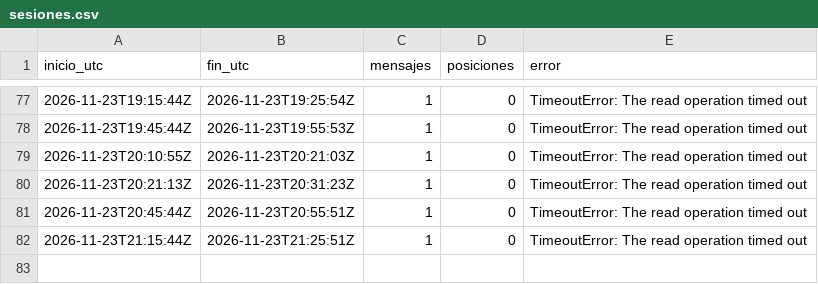
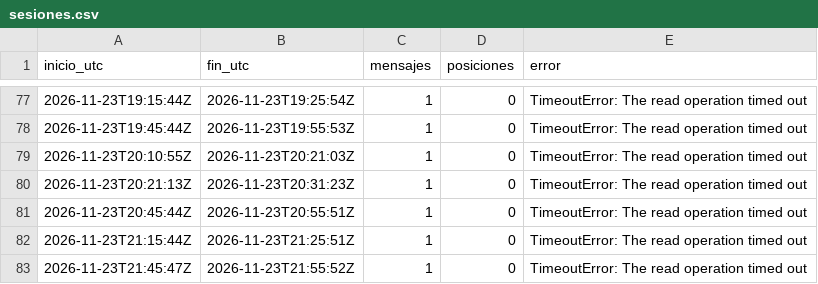
Before and after one commit to c-couto/Corredor_Austral, a CSV file: data/ais/sesiones.csv, drawn as a sheet; only a part is shown, gaps mark what is left out.

Commit message:
ais 2026-11-23T21:55Z

```diff
--- a/data/ais/sesiones.csv
+++ b/data/ais/sesiones.csv
@@ -82 +82,2 @@ inicio_utc,fin_utc,mensajes,posiciones,error
 2026-11-23T21:15:44Z,2026-11-23T21:25:51Z,1,0,TimeoutError: The read operation timed out
+2026-11-23T21:45:47Z,2026-11-23T21:55:52Z,1,0,TimeoutError: The read operation timed out
```
